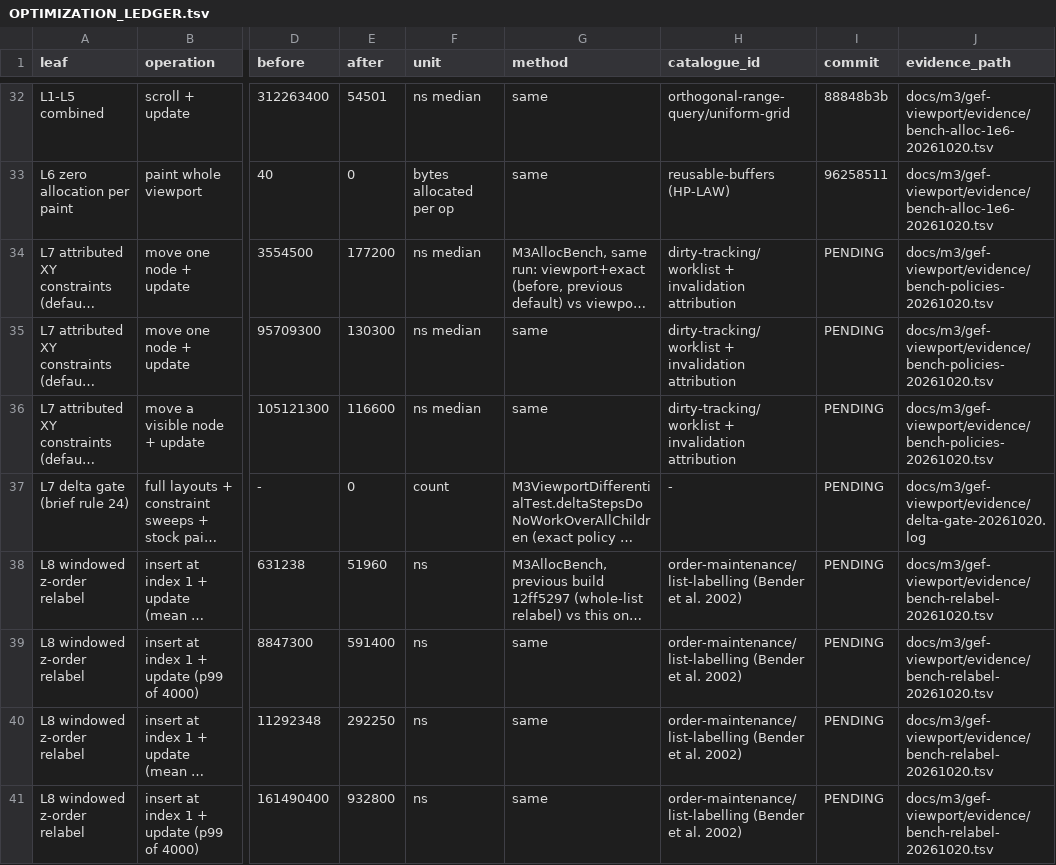
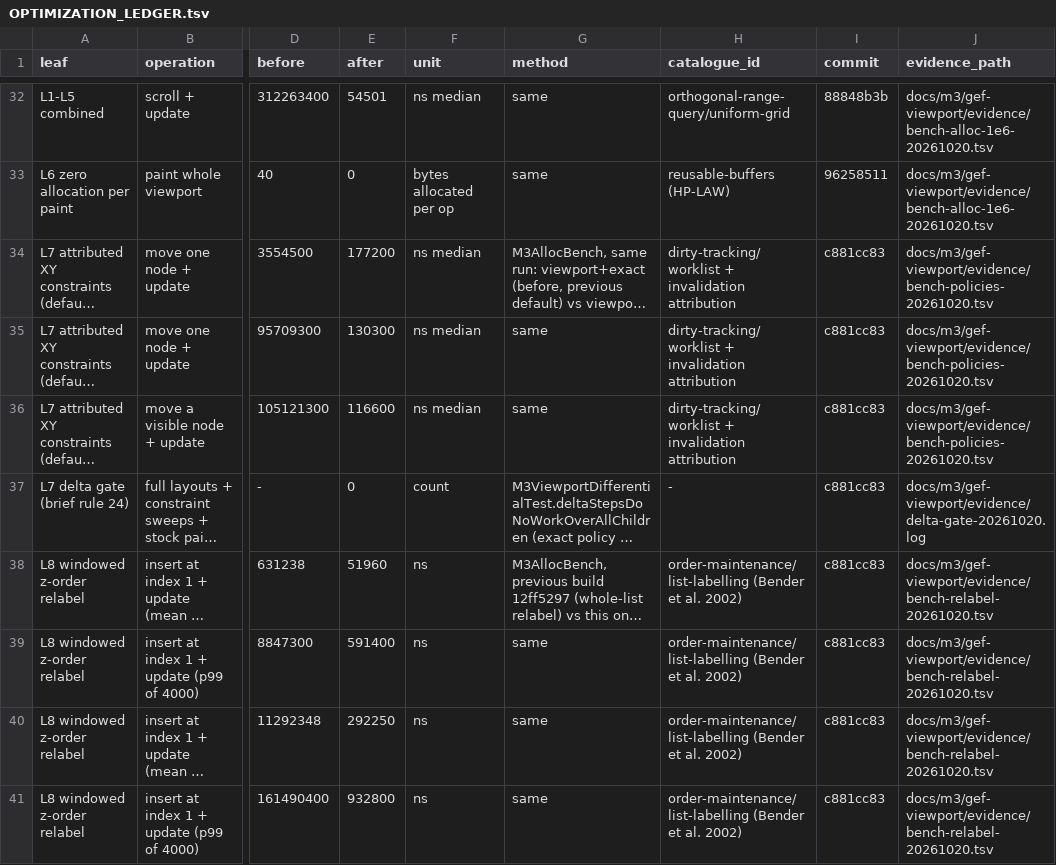
Before and after one commit to hsoliwal/gef-classic, a TSV file: docs/m3/gef-viewport/OPTIMIZATION_LEDGER.tsv, drawn as a sheet; only a part is shown, gaps mark what is left out; long unchanged cells end in …; the diff names each change by its address in the sheet, - before the commit and + after, or states it on an @@ line.

Commit message:
m3 gef-viewport: ledger rows L7 and L8 point at c881cc83

```diff
--- a/docs/m3/gef-viewport/OPTIMIZATION_LEDGER.tsv
+++ b/docs/m3/gef-viewport/OPTIMIZATION_LEDGER.tsv
-I34:I41 (commit): PENDING
+I34:I41 (commit): c881cc83
```
